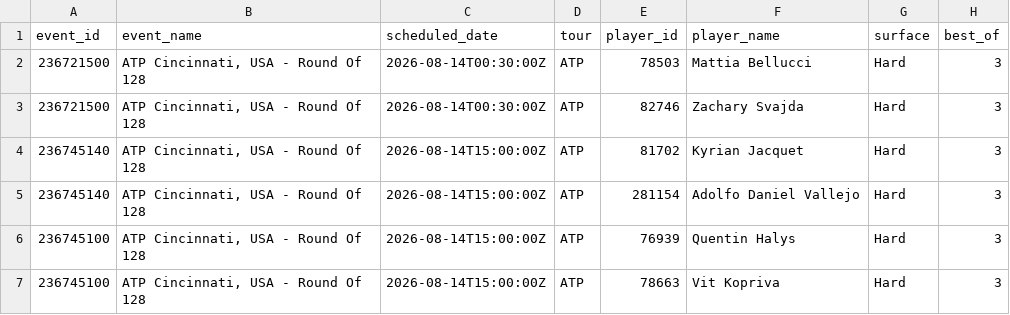
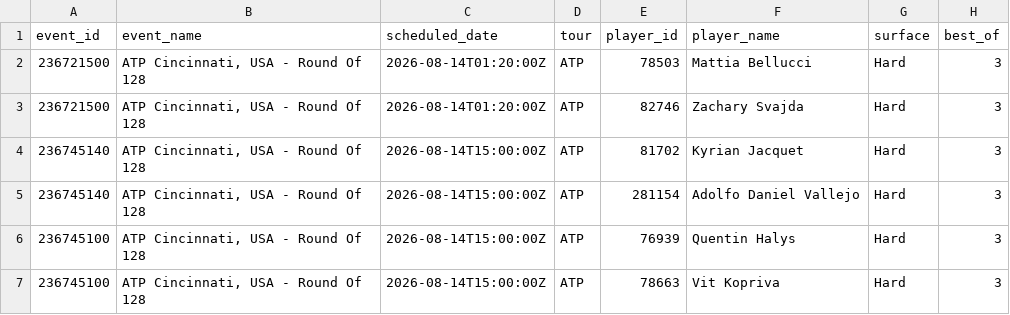
Before and after one commit to chrisgimino/tennismodel, a CSV file: tennis_match_projections.csv, drawn as a sheet; only a part is shown; the diff names each change by its address in the sheet, - before the commit and + after, or states it on an @@ line.

Commit message:
Update tennis_match_projections.csv — 2026-08-13 21:31 ET

```diff
--- a/tennis_match_projections.csv
+++ b/tennis_match_projections.csv
-C2:C3 (scheduled_date): 2026-08-14T00:30:00Z
+C2:C3 (scheduled_date): 2026-08-14T01:20:00Z
```
